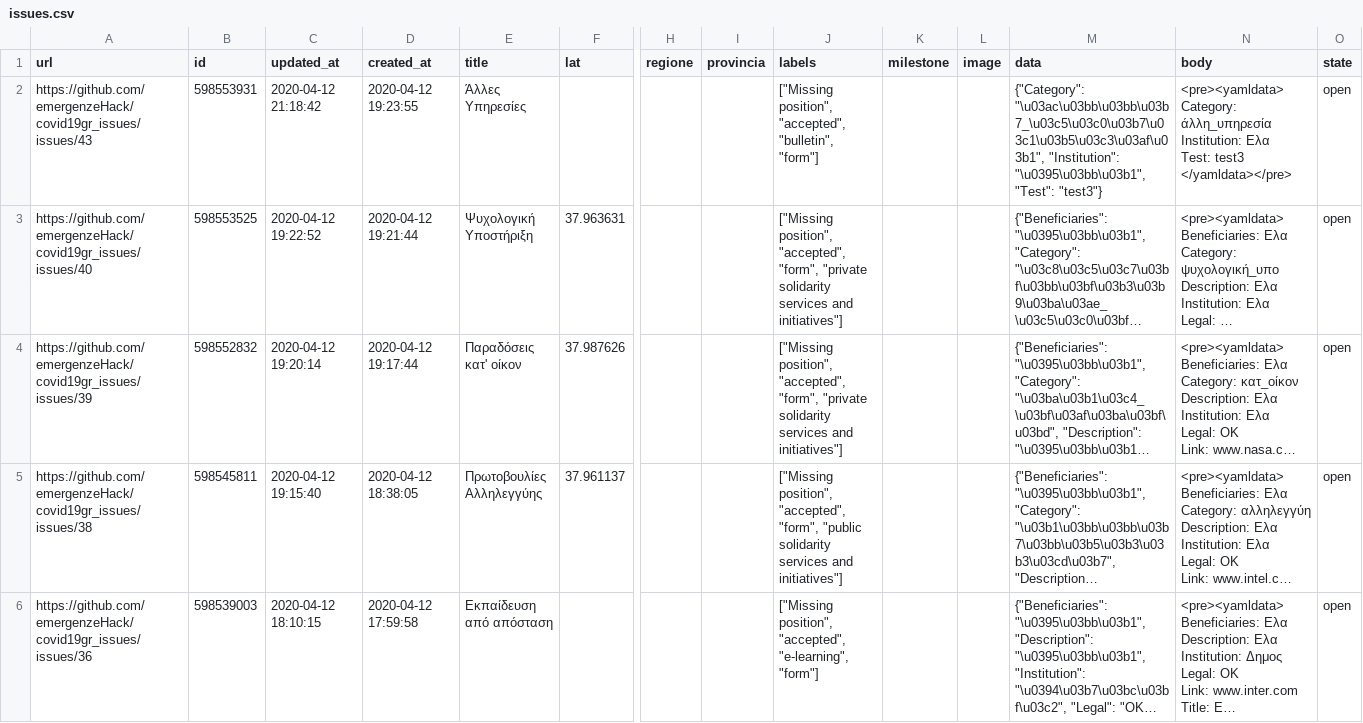
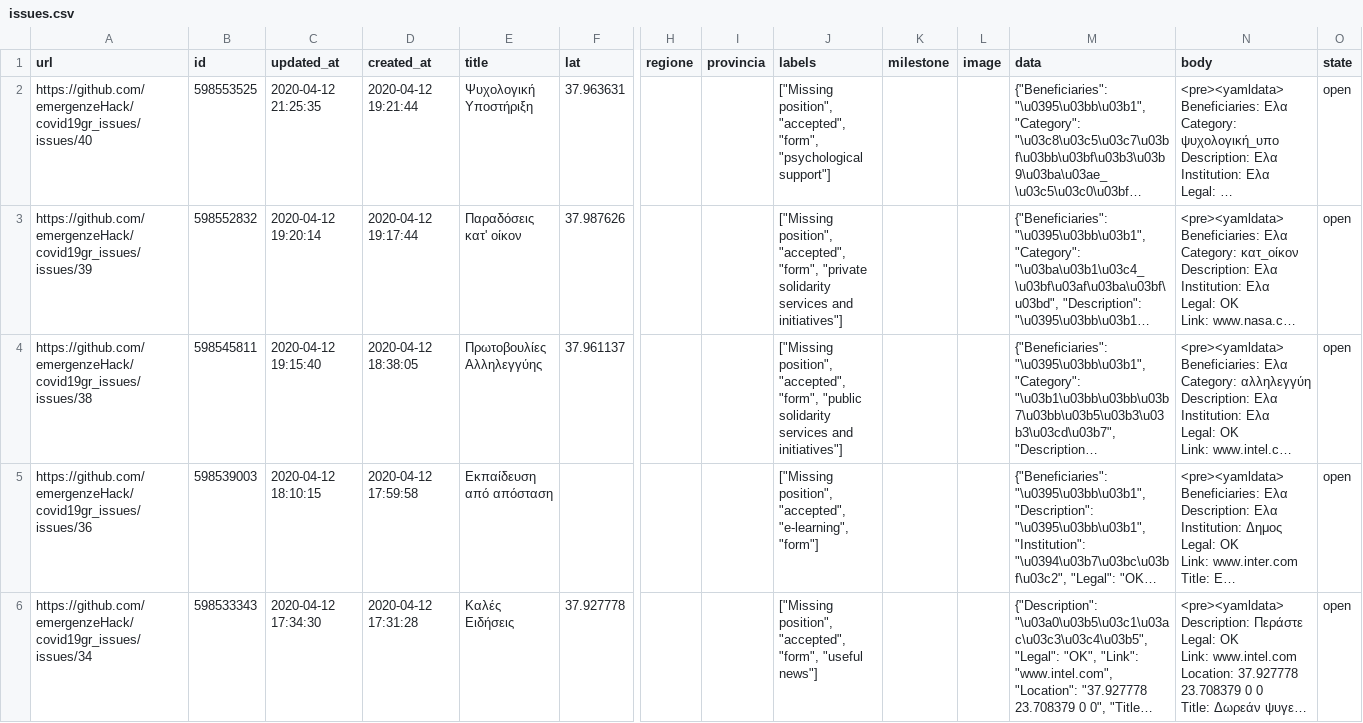
Before and after one commit to emergenzeHack/covid19gr_data, a CSV file: issues.csv, drawn as a sheet; only a part is shown, gaps mark what is left out; the shorter side is filled out with more unchanged rows; long unchanged cells end in …; removed rows and columns are numbered as before the commit, all else as after; rows hold the shown columns only; ↵ is a line break in a cell; the diff names each change by its address in the sheet, - before the commit and + after, or states it on an @@ line.

```diff
--- a/issues.csv
+++ b/issues.csv
-row 2: https://github.com/emergenzeHack/covid19gr_issues/issues/43 | 598553931 | 2020-04-12 21:18:42 | 2020-04-12 19:23:55 | Άλλες Υπηρεσίες |  |  |  | ["Missing position", "accepted", "bulletin", "form"] |  |  | {"Category": "\u03ac\u03bb\u03bb\u03b7_\u03c5\u03c0\u03b7\u03c1\u03b5\u03c3\u03af\u03b1", "Institution": "\u0395\u03bb\u03b1", "Test": "test3"} | <pre><yamldata> ↵ Category: άλλη_υπηρεσία ↵ Institution: Ελα ↵ Test: test3 ↵ </yamldata></pre> | open
-C2 (updated_at): 2020-04-12 19:22:52
+C2 (updated_at): 2020-04-12 21:25:35
-J2 (labels): …"accepted", "form", "private solidarity services and initiatives"]
+J2 (labels): …"accepted", "form", "psychological support"]
```
Also changed, not shown: 2 other files.
